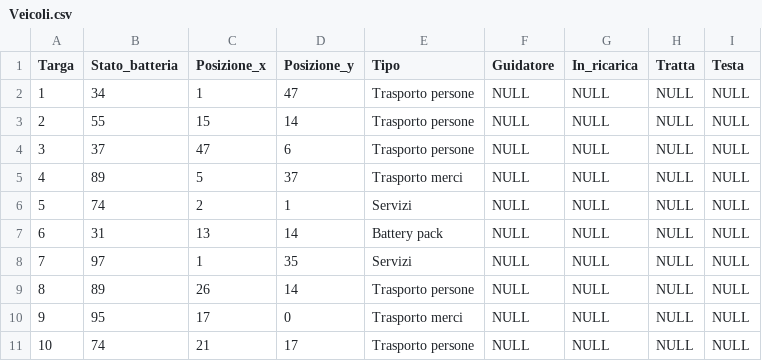
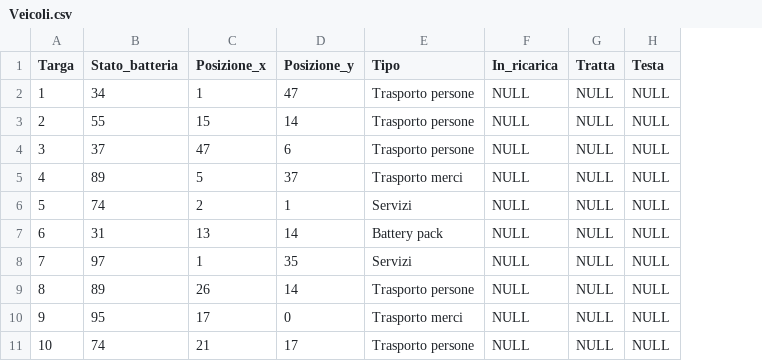
Before and after one commit to erclu/next-db, a CSV file: data/Veicoli.csv, drawn as a sheet; the diff names each change by its address in the sheet, - before the commit and + after, or states it on an @@ line.

Commit message:
ristrutturazione foreign key autisti-veicoli

```diff
--- a/data/Veicoli.csv
+++ b/data/Veicoli.csv
-column F (Guidatore), rows 2-11: all NULL
```
Also changed, not shown: data/Autisti.csv, 3 other files.
